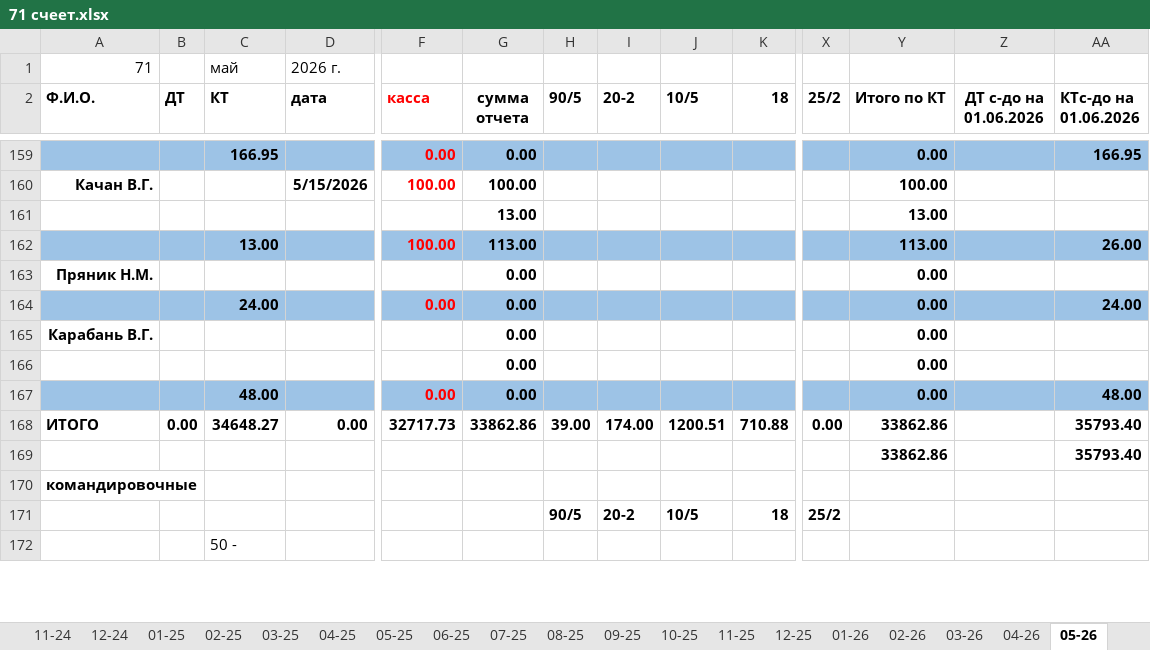
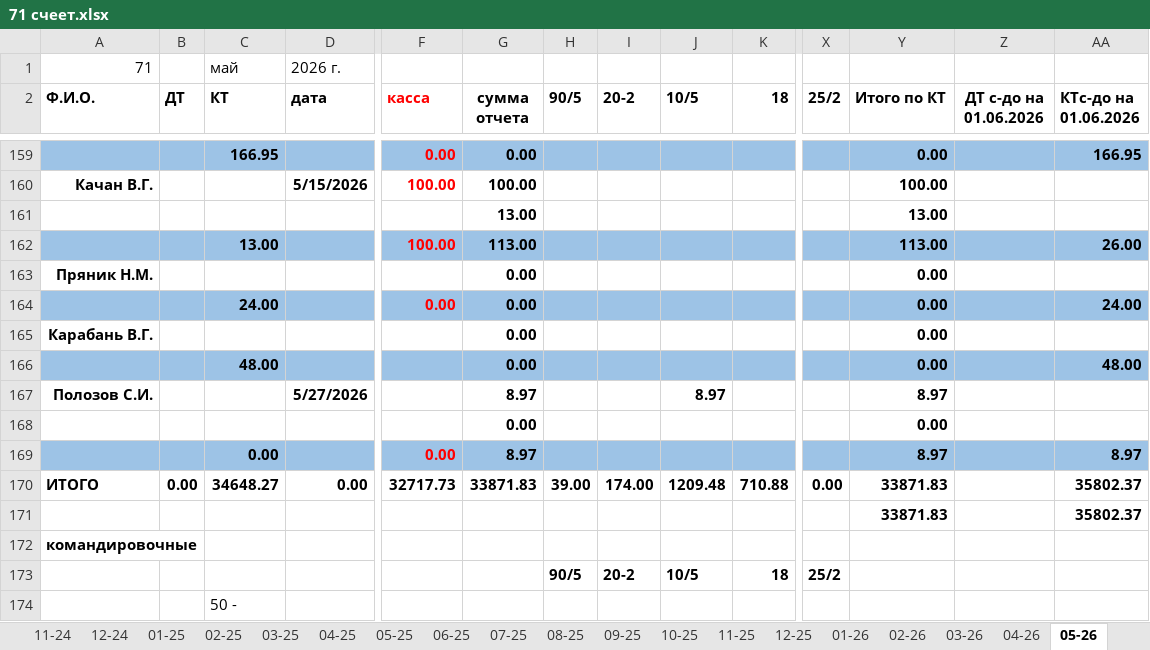
Before and after one commit to NearVich/zhivot, an Excel workbook: 71 счеет.xlsx, sheet 05-26, drawn as a sheet; only a part is shown, gaps mark what is left out; values as stored, in another font and other column widths than the file's, no borders; removed rows and columns are numbered as before the commit, all else as after; rows hold the shown columns only; the diff names each change by its address in the sheet, - before the commit and + after, or states it on an @@ line.

```diff
--- a/71 счеет.xlsx (sheet 05-26)
+++ b/71 счеет.xlsx (sheet 05-26)
+row 166:  |  | 48.00 |  |  | 0.00 |  |  |  |  |  | 0.00 |  | 48.00
+row 167: Полозов С.И. |  |  | 5/27/2026 |  | 8.97 |  |  | 8.97 |  |  | 8.97
-row 167:  |  | 48.00 |  | 0.00 | 0.00 |  |  |  |  |  | 0.00 |  | 48.00
+row 169:  |  | 0.00 |  | 0.00 | 8.97 |  |  |  |  |  | 8.97 |  | 8.97
-G170 (сумма отчета): 33862.86
+G170 (сумма отчета): 33871.83
-J170 (10/5): 1200.51
+J170 (10/5): 1209.48
-Y170 (Итого по КТ): 33862.86
+Y170 (Итого по КТ): 33871.83
-AA170 (КТс-до на 01.06.2026): 35793.40
+AA170 (КТс-до на 01.06.2026): 35802.37
-row 169:  |  |  |  |  |  |  |  |  |  |  | 33862.86 |  | 35793.40
+row 171:  |  |  |  |  |  |  |  |  |  |  | 33871.83 |  | 35802.37
```
Also changed, not shown: sheet 07-26, sheet 08-26, formulas that keep their value.
